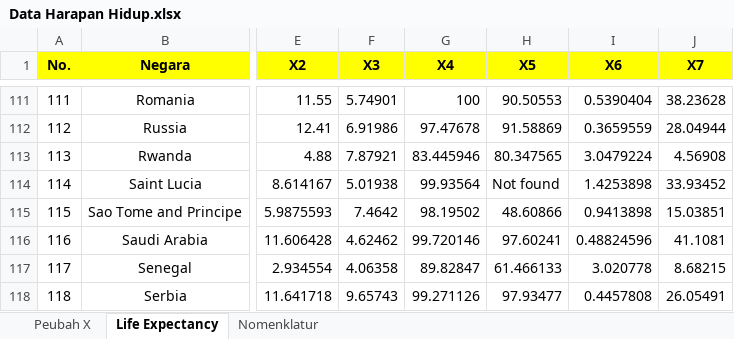
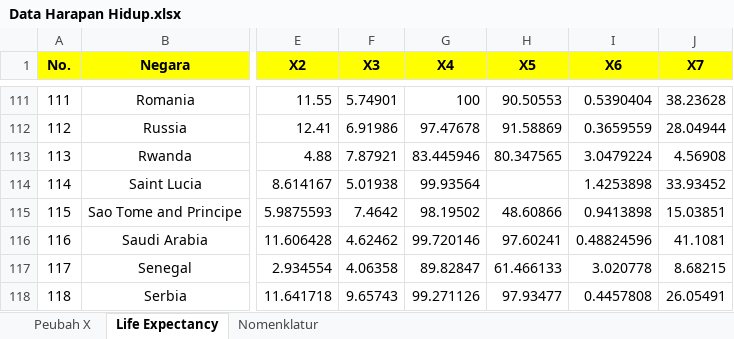
Before and after one commit to retnosari18/010_Analisis_Regresi, an Excel workbook: Data Harapan Hidup.xlsx, sheet Life Expectancy, drawn as a sheet; only a part is shown, gaps mark what is left out; values as stored, in another font and other column widths than the file's, no borders; conditional formats not drawn; the diff covers the shown part only; the diff names each change by its address in the sheet, - before the commit and + after, or states it on an @@ line.

```diff
--- a/Data Harapan Hidup.xlsx (sheet Life Expectancy)
+++ b/Data Harapan Hidup.xlsx (sheet Life Expectancy)
-H114 (X5): Not found
+H114 (X5): (empty)
```
Also changed, not shown: 9 edited cells elsewhere in this sheet, sheet Nomenklatur.
